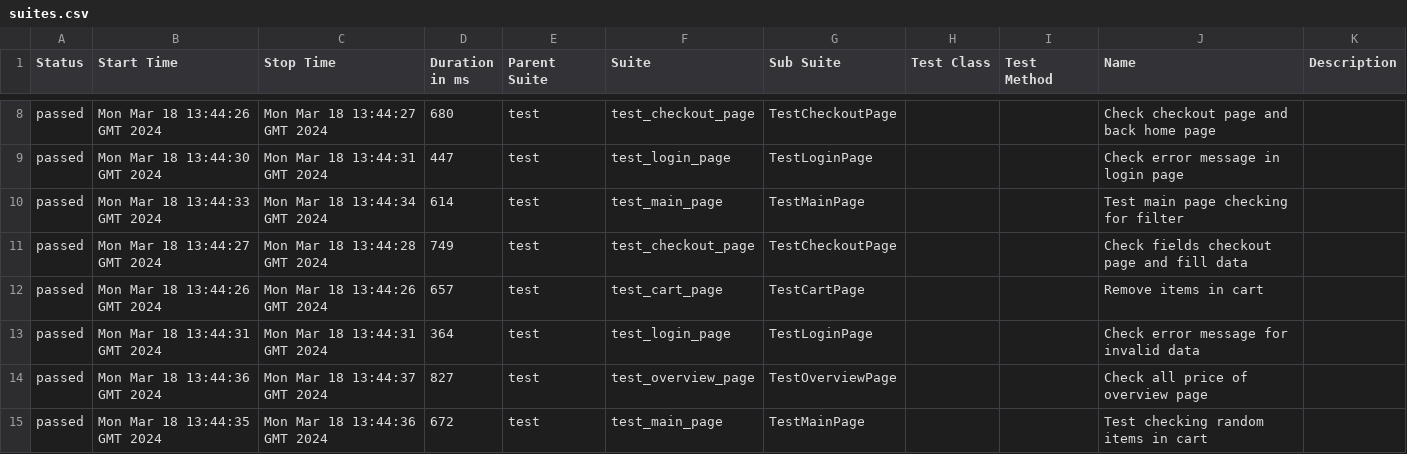
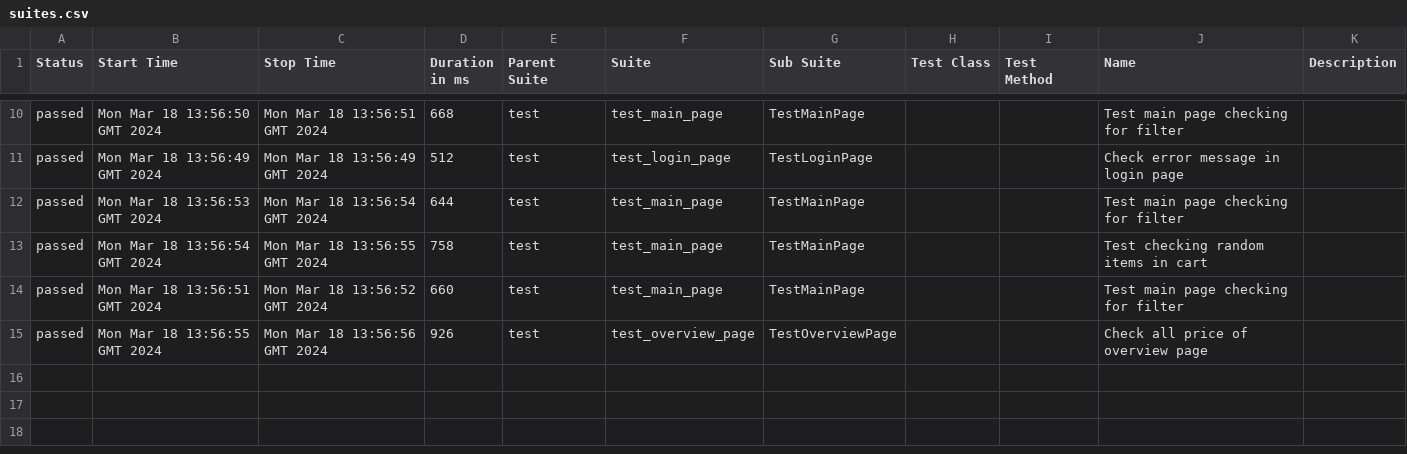
Before and after one commit to vladimirqw1221/test_ui, a CSV file: data/suites.csv, drawn as a sheet; only a part is shown, gaps mark what is left out; the diff covers the shown part only.

```diff
--- a/data/suites.csv
+++ b/data/suites.csv
@@ -8,8 +10,6 @@
-"passed","Mon Mar 18 13:44:26 GMT 2024","Mon Mar 18 13:44:27 GMT 2024","680","test","test_checkout_page","TestCheckoutPage","","","Check checkout page and back home page",""
-"passed","Mon Mar 18 13:44:30 GMT 2024","Mon Mar 18 13:44:31 GMT 2024","447","test","test_login_page","TestLoginPage","","","Check error message in login page",""
-"passed","Mon Mar 18 13:44:33 GMT 2024","Mon Mar 18 13:44:34 GMT 2024","614","test","test_main_page","TestMainPage","","","Test main page checking for filter",""
-"passed","Mon Mar 18 13:44:27 GMT 2024","Mon Mar 18 13:44:28 GMT 2024","749","test","test_checkout_page","TestCheckoutPage","","","Check fields checkout page and fill data",""
-"passed","Mon Mar 18 13:44:26 GMT 2024","Mon Mar 18 13:44:26 GMT 2024","657","test","test_cart_page","TestCartPage","","","Remove items in cart",""
-"passed","Mon Mar 18 13:44:31 GMT 2024","Mon Mar 18 13:44:31 GMT 2024","364","test","test_login_page","TestLoginPage","","","Check error message for invalid data",""
-"passed","Mon Mar 18 13:44:36 GMT 2024","Mon Mar 18 13:44:37 GMT 2024","827","test","test_overview_page","TestOverviewPage","","","Check all price of  overview page",""
-"passed","Mon Mar 18 13:44:35 GMT 2024","Mon Mar 18 13:44:36 GMT 2024","672","test","test_main_page","TestMainPage","","","Test checking random items in cart",""
+"passed","Mon Mar 18 13:56:50 GMT 2024","Mon Mar 18 13:56:51 GMT 2024","668","test","test_main_page","TestMainPage","","","Test main page checking for filter",""
+"passed","Mon Mar 18 13:56:49 GMT 2024","Mon Mar 18 13:56:49 GMT 2024","512","test","test_login_page","TestLoginPage","","","Check error message in login page",""
+"passed","Mon Mar 18 13:56:53 GMT 2024","Mon Mar 18 13:56:54 GMT 2024","644","test","test_main_page","TestMainPage","","","Test main page checking for filter",""
+"passed","Mon Mar 18 13:56:54 GMT 2024","Mon Mar 18 13:56:55 GMT 2024","758","test","test_main_page","TestMainPage","","","Test checking random items in cart",""
+"passed","Mon Mar 18 13:56:51 GMT 2024","Mon Mar 18 13:56:52 GMT 2024","660","test","test_main_page","TestMainPage","","","Test main page checking for filter",""
+"passed","Mon Mar 18 13:56:55 GMT 2024","Mon Mar 18 13:56:56 GMT 2024","926","test","test_overview_page","TestOverviewPage","","","Check all price of  overview page",""
```
Also changed, not shown: 2 added rows and 28 edited cells elsewhere in this file, data/behaviors.csv, 34 other files.
